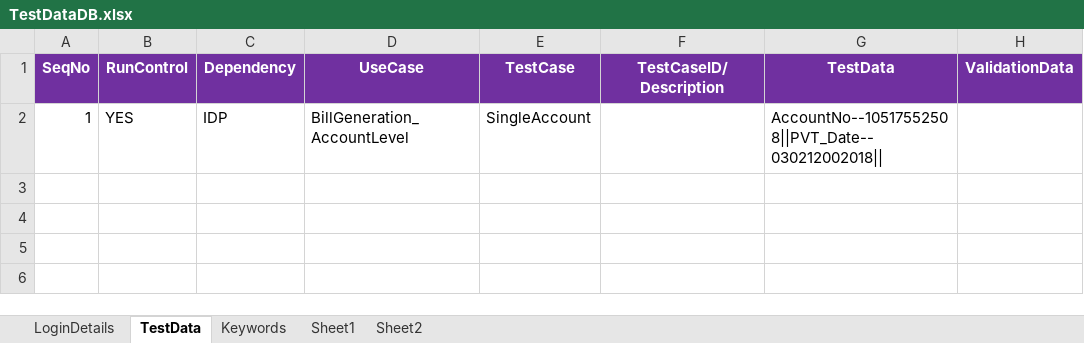
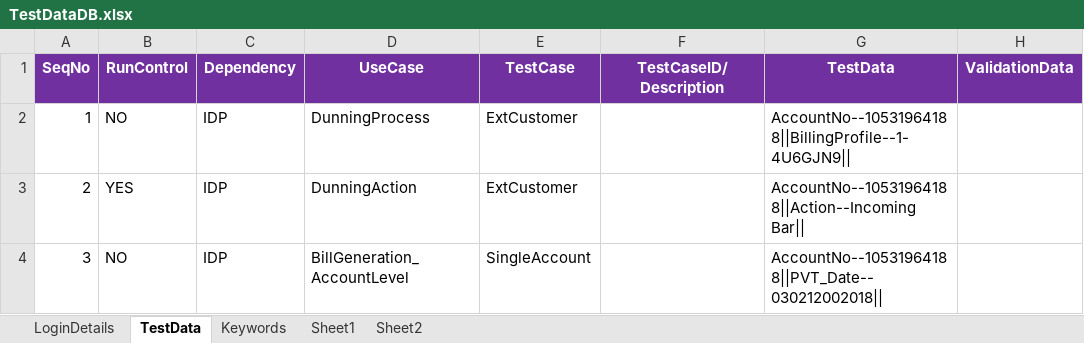
Before and after one commit to imran0404y/VFQA, an Excel workbook: Framework/Database/TestDataDB.xlsx, sheet TestData, drawn as a sheet; values as stored, in another font and other column widths than the file's, no borders; the diff names each change by its address in the sheet, - before the commit and + after, or states it on an @@ line.

```diff
--- a/Framework/Database/TestDataDB.xlsx (sheet TestData)
+++ b/Framework/Database/TestDataDB.xlsx (sheet TestData)
-B2 (RunControl): YES
+B2 (RunControl): NO
-D2 (UseCase): BillGeneration_AccountLevel
+D2 (UseCase): DunningProcess
-E2 (TestCase): SingleAccount
+E2 (TestCase): ExtCustomer
-G2 (TestData): AccountNo--10517552508||PVT_Date--030212002018||
+G2 (TestData): AccountNo--10531964188||BillingProfile--1-4U6GJN9||
+row 3: 2 | YES | IDP | DunningAction | ExtCustomer |  | AccountNo--10531964188||Action--Incoming Bar
+row 4: 3 | NO | IDP | BillGeneration_AccountLevel | SingleAccount |  | AccountNo--10531964188||PVT_Date--030212002018
```
Also changed, not shown: sheet LoginDetails, Directory/VFQA_TestDesign.xlsm, Framework/Storage/DunningCalendar.xlsx, 6 other files.
